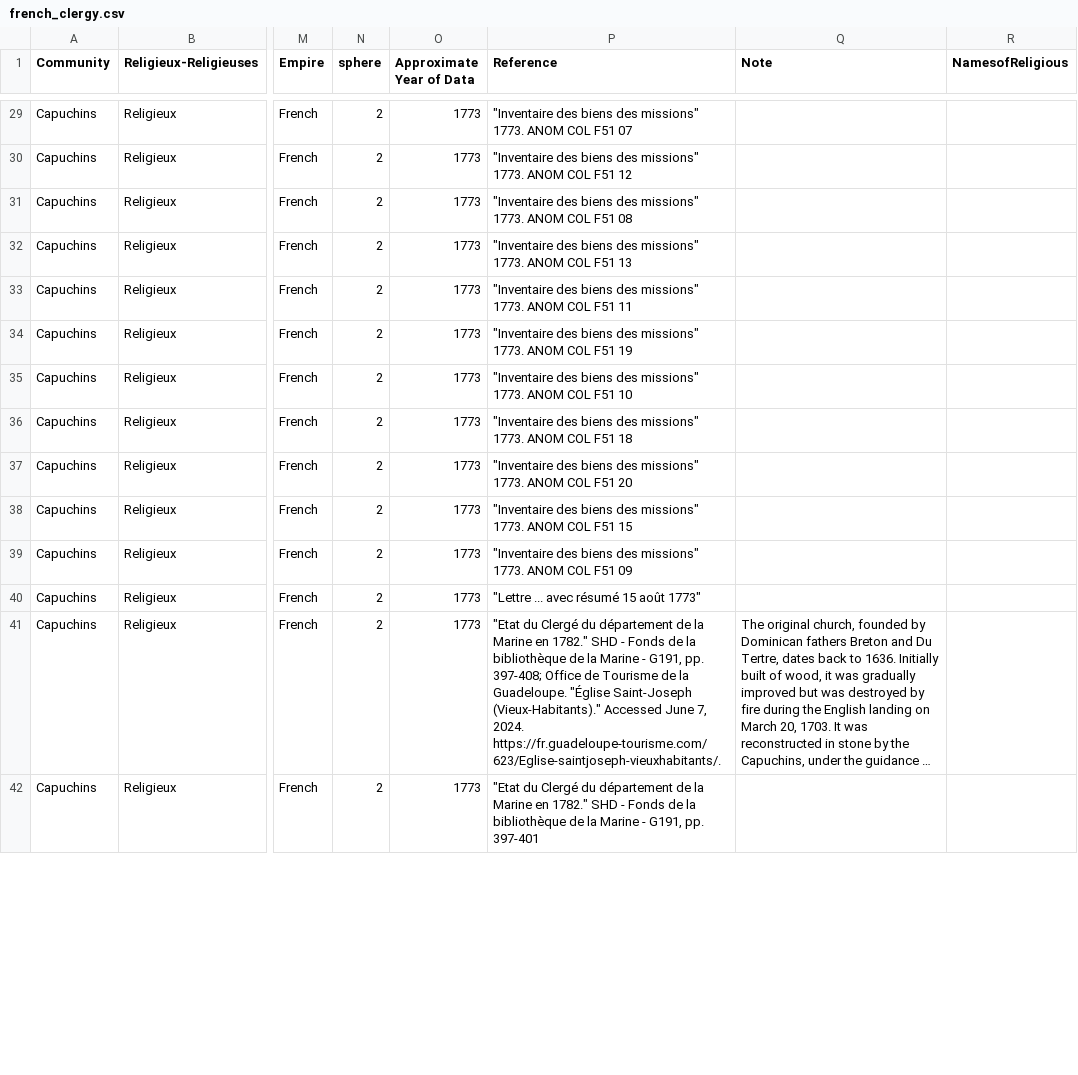
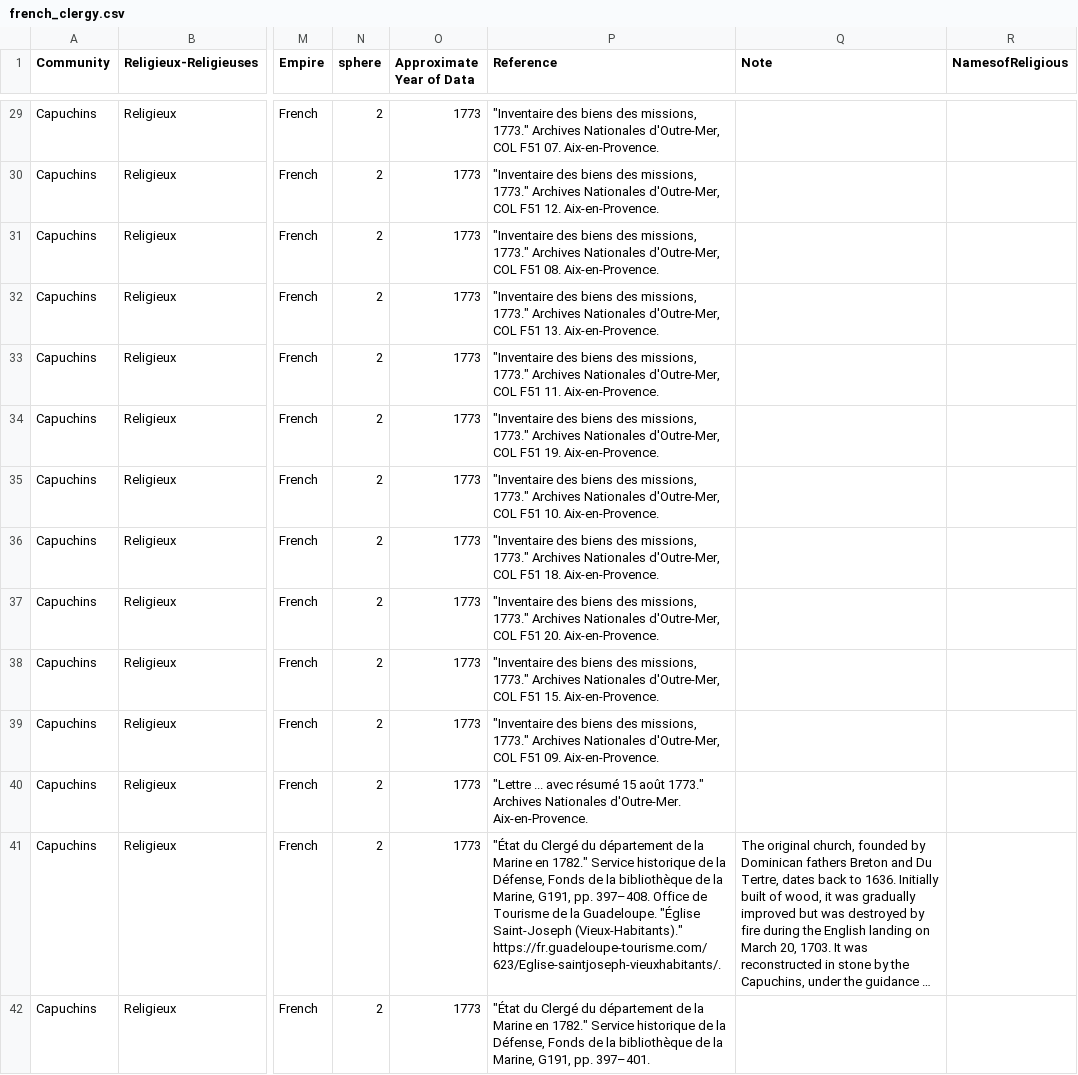
Before and after one commit to nemarvin/church-slavery-atlas, a CSV file: french_clergy.csv, drawn as a sheet; only a part is shown, gaps mark what is left out; long unchanged cells end in …; the diff covers the shown part only; the diff names each change by its address in the sheet, - before the commit and + after, or states it on an @@ line.

```diff
--- a/french_clergy.csv
+++ b/french_clergy.csv
-P29 (Reference): …biens des missions" 1773. ANOM COL F51 07
+P29 (Reference): …biens des missions, 1773." Archives Nationales d'Outre-Mer, COL F51 07. Aix-en-Provence.
-P30 (Reference): …biens des missions" 1773. ANOM COL F51 12
+P30 (Reference): …biens des missions, 1773." Archives Nationales d'Outre-Mer, COL F51 12. Aix-en-Provence.
-P31 (Reference): …biens des missions" 1773. ANOM COL F51 08
+P31 (Reference): …biens des missions, 1773." Archives Nationales d'Outre-Mer, COL F51 08. Aix-en-Provence.
-P32 (Reference): …biens des missions" 1773. ANOM COL F51 13
+P32 (Reference): …biens des missions, 1773." Archives Nationales d'Outre-Mer, COL F51 13. Aix-en-Provence.
-P33 (Reference): …biens des missions" 1773. ANOM COL F51 11
+P33 (Reference): …biens des missions, 1773." Archives Nationales d'Outre-Mer, COL F51 11. Aix-en-Provence.
-P34 (Reference): …biens des missions" 1773. ANOM COL F51 19
+P34 (Reference): …biens des missions, 1773." Archives Nationales d'Outre-Mer, COL F51 19. Aix-en-Provence.
-P35 (Reference): …biens des missions" 1773. ANOM COL F51 10
+P35 (Reference): …biens des missions, 1773." Archives Nationales d'Outre-Mer, COL F51 10. Aix-en-Provence.
-P36 (Reference): …biens des missions" 1773. ANOM COL F51 18
+P36 (Reference): …biens des missions, 1773." Archives Nationales d'Outre-Mer, COL F51 18. Aix-en-Provence.
-P37 (Reference): …biens des missions" 1773. ANOM COL F51 20
+P37 (Reference): …biens des missions, 1773." Archives Nationales d'Outre-Mer, COL F51 20. Aix-en-Provence.
-P38 (Reference): …biens des missions" 1773. ANOM COL F51 15
+P38 (Reference): …biens des missions, 1773." Archives Nationales d'Outre-Mer, COL F51 15. Aix-en-Provence.
-P39 (Reference): …biens des missions" 1773. ANOM COL F51 09
+P39 (Reference): …biens des missions, 1773." Archives Nationales d'Outre-Mer, COL F51 09. Aix-en-Provence.
-P40 (Reference): …15 août 1773"
+P40 (Reference): …15 août 1773." Archives Nationales d'Outre-Mer. Aix-en-Provence.
-P41 (Reference): "Etat du Clergé du département de la Marine en 1782." SHD - Fonds de la bibliothèque de la Marine - G191, pp. 397-408; Office de Tourisme de la Guadeloupe. "Église Saint-Joseph (Vieux-Habitants)." Accessed June 7, 2024. https://fr.guadeloupe-tourisme.com/623/Eglise-saintjoseph-vieuxhabitants/.
+P41 (Reference): "État du Clergé du département de la Marine en 1782." Service historique de la Défense, Fonds de la bibliothèque de la Marine, G191, pp. 397–408. Office de Tourisme de la Guadeloupe. "Église Saint-Joseph (Vieux-Habitants)." https://fr.guadeloupe-tourisme.com/623/Eglise-saintjoseph-vieuxhabitants/.
-P42 (Reference): "Etat du Clergé du département de la Marine en 1782." SHD - Fonds de la bibliothèque de la Marine - G191, pp. 397-401
+P42 (Reference): "État du Clergé du département de la Marine en 1782." Service historique de la Défense, Fonds de la bibliothèque de la Marine, G191, pp. 397–401.
```
Also changed, not shown: 143 edited cells elsewhere in this file, world_eccl.csv.
